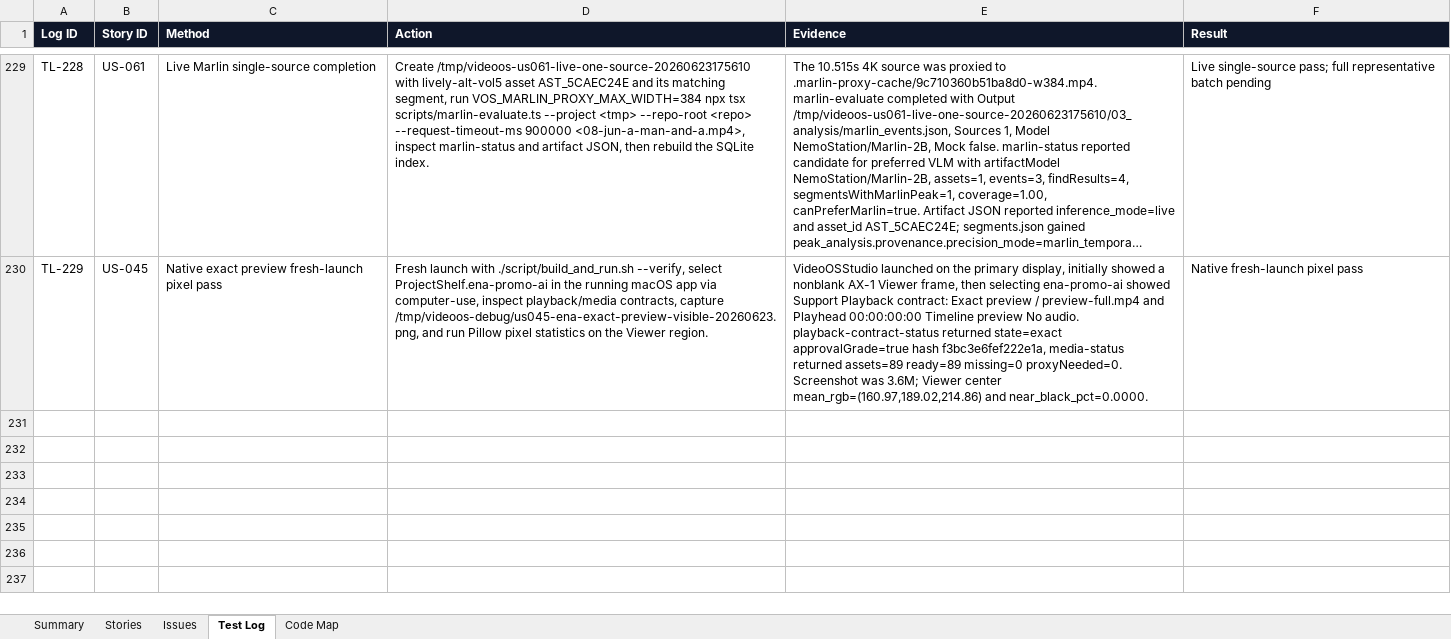
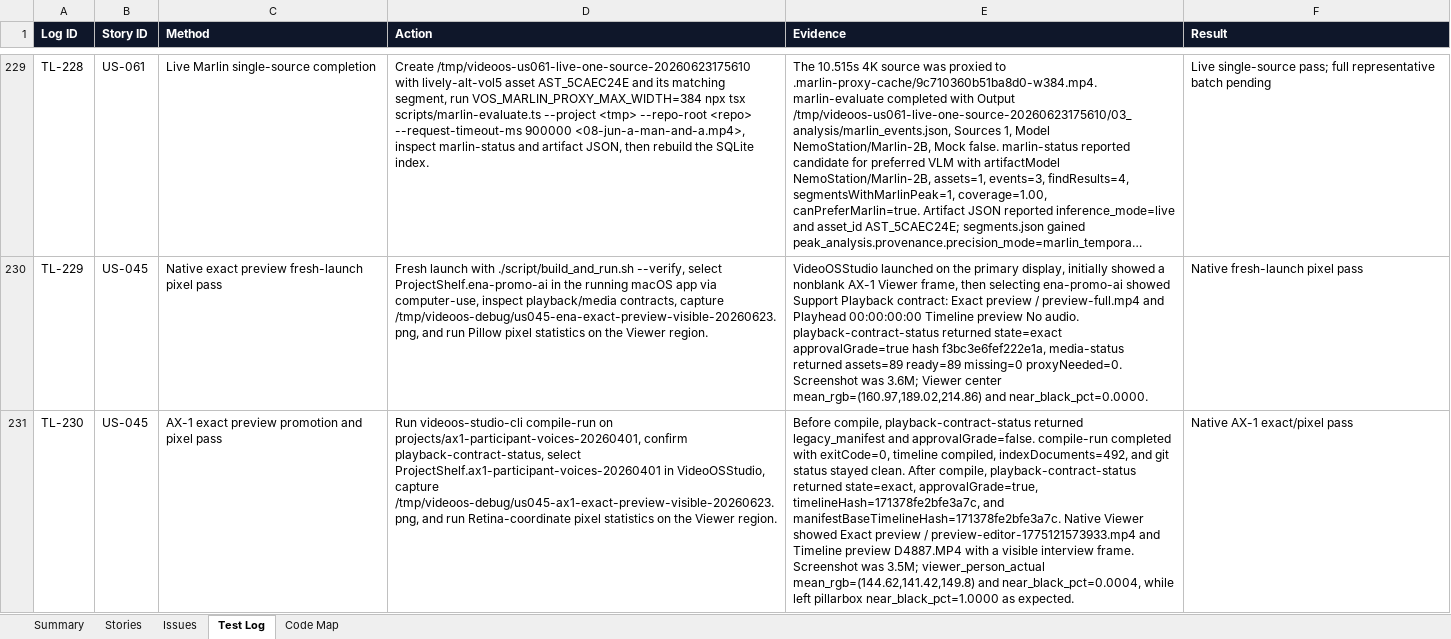
Before and after one commit to mocchalera/video-os-v2, an Excel workbook: outputs/019eee15-26e2-7cd0-b070-cb96ee4ee5ed/video-os-v2-feature-status.xlsx, sheet Test Log, drawn as a sheet; only a part is shown, gaps mark what is left out; long unchanged cells end in …; values as stored, in another font and other column widths than the file's, no borders; the diff names each change by its address in the sheet, - before the commit and + after, or states it on an @@ line.

Commit message:
Verify AX1 exact preview pixels

```diff
--- a/outputs/019eee15-26e2-7cd0-b070-cb96ee4ee5ed/video-os-v2-feature-status.xlsx (sheet Test Log)
+++ b/outputs/019eee15-26e2-7cd0-b070-cb96ee4ee5ed/video-os-v2-feature-status.xlsx (sheet Test Log)
+row 231: TL-230 | US-045 | AX-1 exact preview promotion and pixel pass | Run videoos-studio-cli compile-run on projects/ax1-participant-voices-20260401, confirm playback-contract-status, select ProjectShelf.ax1-participant-voices-20260401 in VideoOSStudio, capture /tmp/videoos-debug/us045-ax1-exact-preview-visible-20260623.png, and run Retina-coordinate pixel statistics on the Viewer region. | Before compile, playback-contract-status returned legacy_manifest and approvalGrade=false. compile-run completed with exitCode=0, timeline compiled, indexDocuments=492, and git status stayed clean. After compile, playback-contract-status returned state=exact, approvalGrade=true, timelineHash=171378fe2bfe3a7c, and manifestBaseTimelineHash=171378fe2bfe3a7c. Native Viewer showed Exact preview / preview-editor-1775121573933.mp4 and Timeline preview D4887.MP4 with a visible interview frame. Screenshot was 3.5M; viewer_person_actual mean_rgb=(144.62,141.42,149.8) and near_black_pct=0.0004, while left pillarbox near_black_pct=1.0000 as expected. | Native AX-1 exact/pixel pass
```
Also changed, not shown: sheet Summary, sheet Stories, 5 other files.
